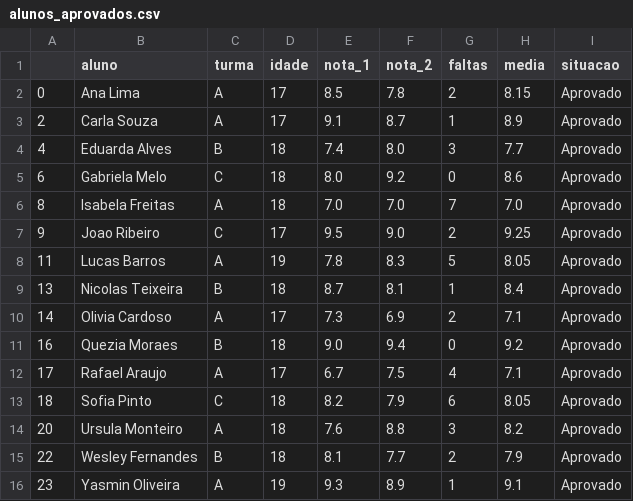
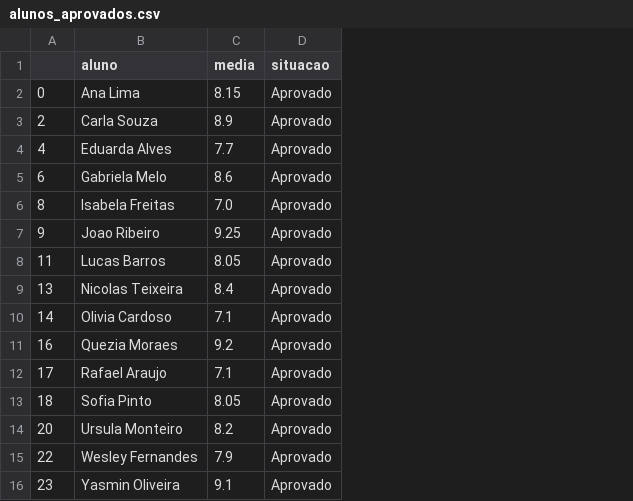
Before and after one commit to ricaprof/pandas, a CSV file: resposta/alunos_aprovados.csv, drawn as a sheet; the diff names each change by its address in the sheet, - before the commit and + after, or states it on an @@ line.

```diff
--- a/resposta/alunos_aprovados.csv
+++ b/resposta/alunos_aprovados.csv
-column C (turma), rows 2-16: A | A | B | C | A | C | A | B | A | B | A | C | A | B | A
-column D (idade), rows 2-16: 17 | 17 | 18 | 18 | 18 | 17 | 19 | 18 | 17 | 18 | 17 | 18 | 18 | 18 | 19
-column E (nota_1), rows 2-16: 8.5 | 9.1 | 7.4 | 8.0 | 7.0 | 9.5 | 7.8 | 8.7 | 7.3 | 9.0 | 6.7 | 8.2 | 7.6 | 8.1 | 9.3
-column F (nota_2), rows 2-16: 7.8 | 8.7 | 8.0 | 9.2 | 7.0 | 9.0 | 8.3 | 8.1 | 6.9 | 9.4 | 7.5 | 7.9 | 8.8 | 7.7 | 8.9
-column G (faltas), rows 2-16: 2 | 1 | 3 | 0 | 7 | 2 | 5 | 1 | 2 | 0 | 4 | 6 | 3 | 2 | 1
```
Also changed, not shown: 5 other files.
